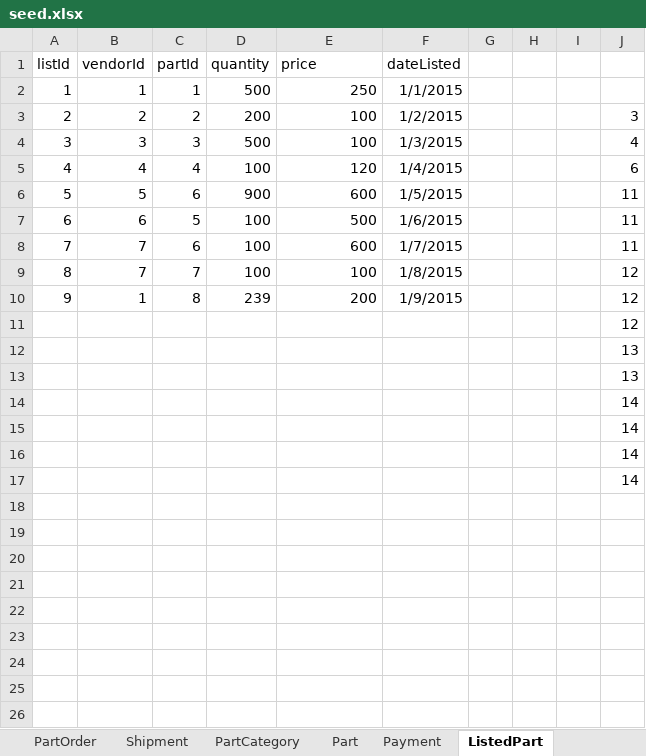
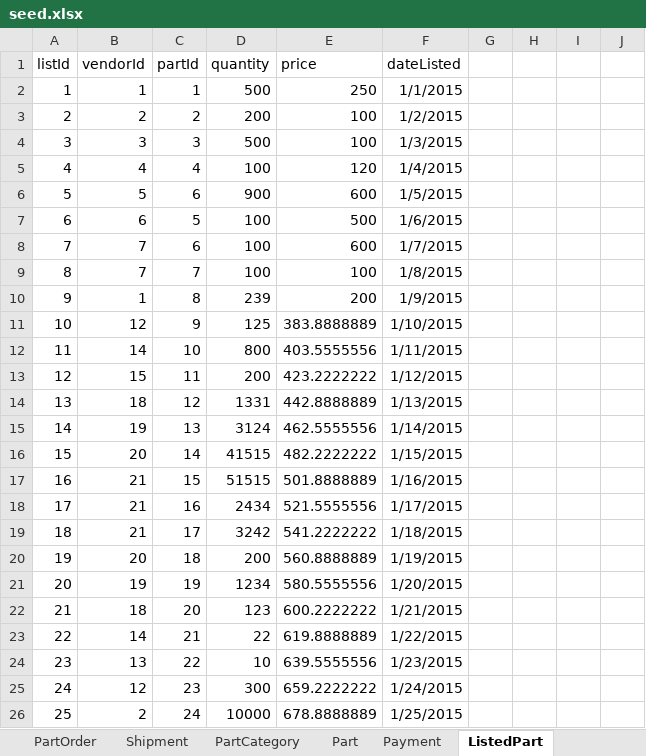
Before and after one commit to swm93/everything-roadster, an Excel workbook: src/data/seed.xlsx, sheet ListedPart, drawn as a sheet; values as stored, in another font and other column widths than the file's, no borders; removed rows and columns are numbered as before the commit, all else as after; the diff names each change by its address in the sheet, - before the commit and + after, or states it on an @@ line.

```diff
--- a/src/data/seed.xlsx (sheet ListedPart)
+++ b/src/data/seed.xlsx (sheet ListedPart)
-J3: 3
+J3: (empty)
-J4: 4
+J4: (empty)
-J5: 6
+J5: (empty)
-J6:J8: 11
+J6:J8: (empty)
-J9:J10: 12
+J9:J10: (empty)
-row 11:  |  |  |  |  |  |  |  |  | 12
-row 12:  |  |  |  |  |  |  |  |  | 13
-row 13:  |  |  |  |  |  |  |  |  | 13
-row 14:  |  |  |  |  |  |  |  |  | 14
-row 15:  |  |  |  |  |  |  |  |  | 14
-row 16:  |  |  |  |  |  |  |  |  | 14
-row 17:  |  |  |  |  |  |  |  |  | 14
+row 11: 10 | 12 | 9 | 125 | 383.8888889 | 1/10/2015
+row 12: 11 | 14 | 10 | 800 | 403.5555556 | 1/11/2015
+row 13: 12 | 15 | 11 | 200 | 423.2222222 | 1/12/2015
+row 14: 13 | 18 | 12 | 1331 | 442.8888889 | 1/13/2015
+row 15: 14 | 19 | 13 | 3124 | 462.5555556 | 1/14/2015
+row 16: 15 | 20 | 14 | 41515 | 482.2222222 | 1/15/2015
+row 17: 16 | 21 | 15 | 51515 | 501.8888889 | 1/16/2015
+row 18: 17 | 21 | 16 | 2434 | 521.5555556 | 1/17/2015
+row 19: 18 | 21 | 17 | 3242 | 541.2222222 | 1/18/2015
+row 20: 19 | 20 | 18 | 200 | 560.8888889 | 1/19/2015
+row 21: 20 | 19 | 19 | 1234 | 580.5555556 | 1/20/2015
+row 22: 21 | 18 | 20 | 123 | 600.2222222 | 1/21/2015
+row 23: 22 | 14 | 21 | 22 | 619.8888889 | 1/22/2015
+row 24: 23 | 13 | 22 | 10 | 639.5555556 | 1/23/2015
+row 25: 24 | 12 | 23 | 300 | 659.2222222 | 1/24/2015
+row 26: 25 | 2 | 24 | 10000 | 678.8888889 | 1/25/2015
```
Also changed, not shown: sheet FitsIn, sheet Vehicle, sheet Model, sheet Part, sheet RatesVendor, sheet Make, 3 more sheets, 7 other files.
